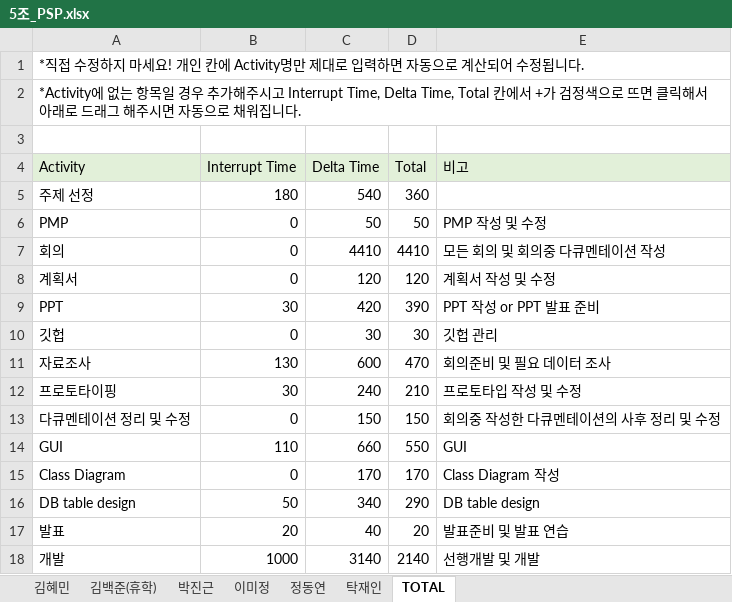
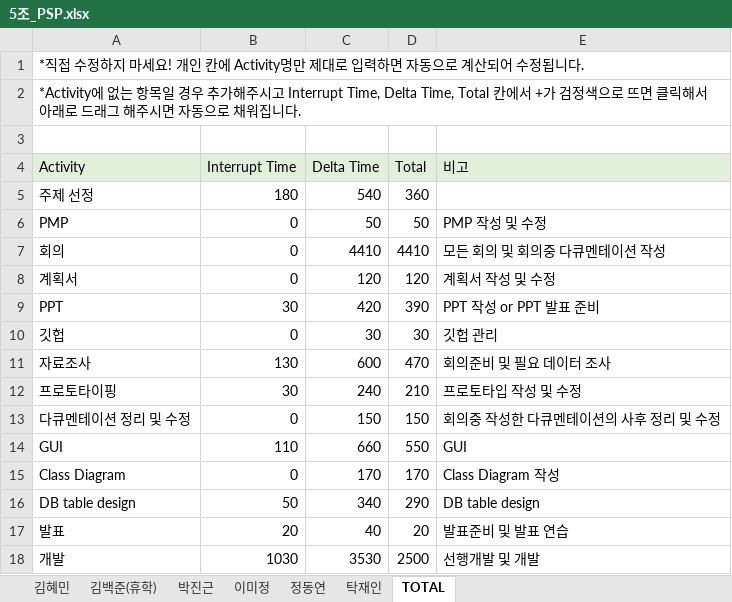
Before and after one commit to majung2/pumasi, an Excel workbook: 5조_PSP.xlsx, sheet TOTAL, drawn as a sheet; values as stored, in another font and other column widths than the file's, no borders; the diff names each change by its address in the sheet, - before the commit and + after, or states it on an @@ line.

```diff
--- a/5조_PSP.xlsx (sheet TOTAL)
+++ b/5조_PSP.xlsx (sheet TOTAL)
-B18 (Interrupt Time): 1000
+B18 (Interrupt Time): 1030
-C18 (Delta Time): 3140
+C18 (Delta Time): 3530
-D18 (Total): 2140
+D18 (Total): 2500
```
Also changed, not shown: sheet 정동연, 5 other files.
